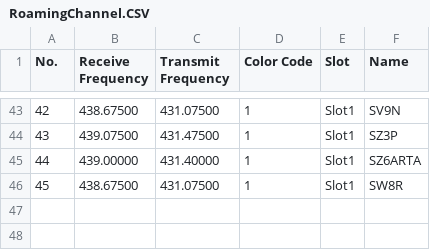
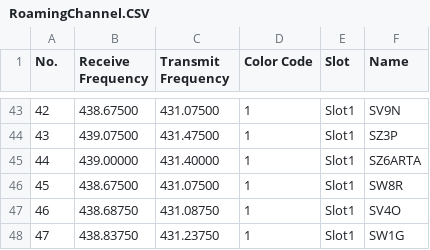
Before and after one commit to Ethelior/AnyTone878-SY2CRI, a CSV file: RoamingChannel.CSV, drawn as a sheet; only a part is shown, gaps mark what is left out.

```diff
--- a/RoamingChannel.CSV
+++ b/RoamingChannel.CSV
@@ -46 +46,3 @@
 "45","438.67500","431.07500","1","Slot1","SW8R"
+"46","438.68750","431.08750","1","Slot1","SV4O"
+"47","438.83750","431.23750","1","Slot1","SW1G"
```
Also changed, not shown: RoamingZone.CSV, ScanList.CSV, 2 other files.
